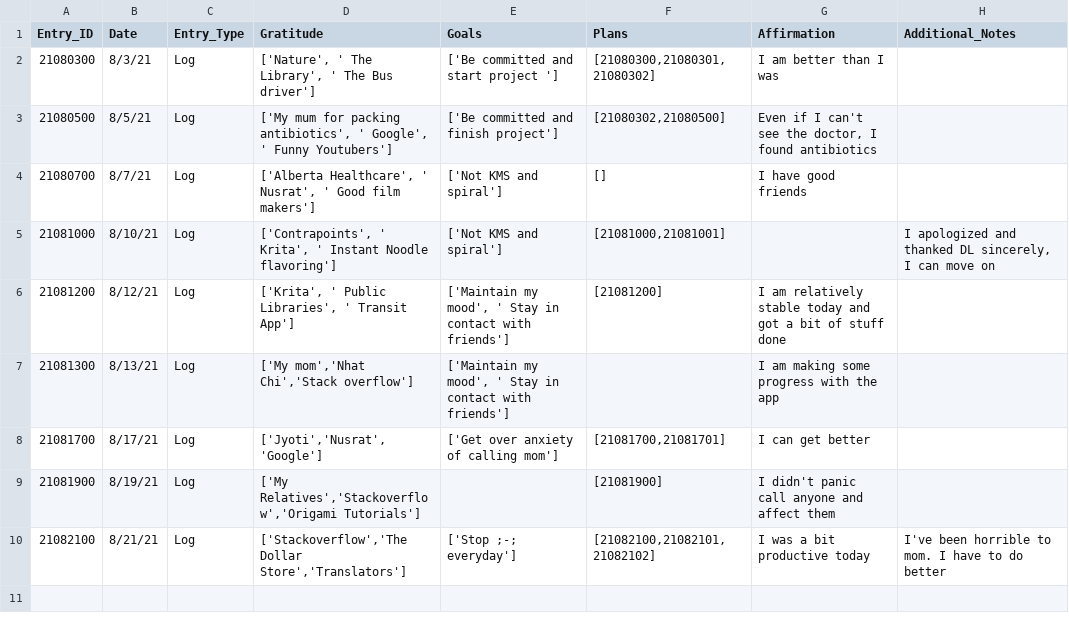
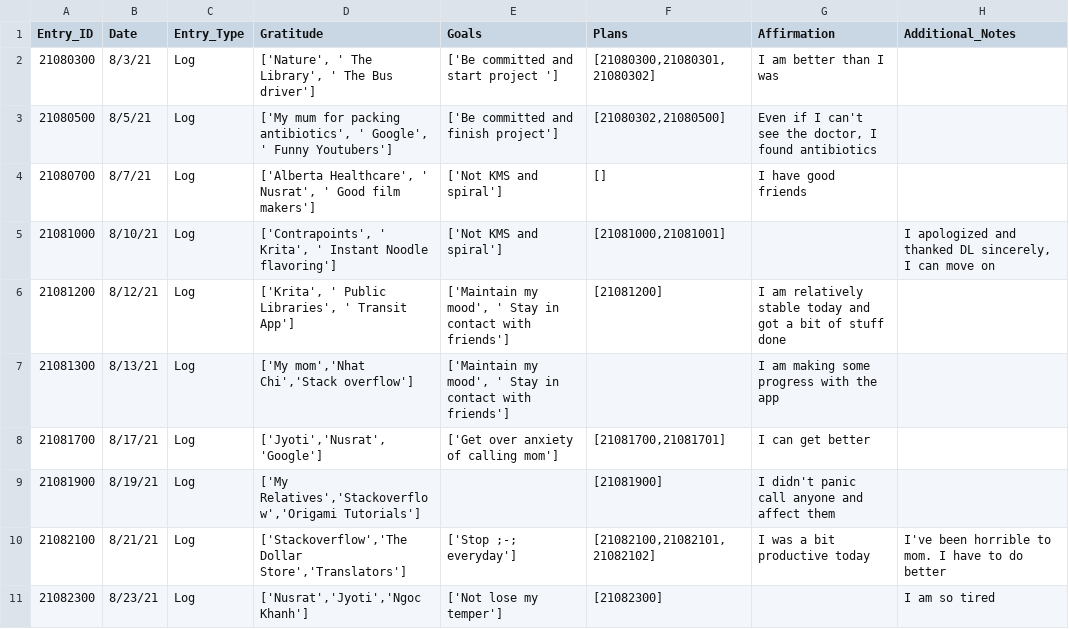
Before and after one commit to plklinh/Gratitude_App, a CSV file: Data/entries_df.csv, drawn as a sheet; the diff names each change by its address in the sheet, - before the commit and + after, or states it on an @@ line.

Commit message:
Logged new entry

```diff
--- a/Data/entries_df.csv
+++ b/Data/entries_df.csv
+row 11: 21082300 | 8/23/21 | Log | ['Nusrat','Jyoti','Ngoc Khanh'] | ['Not lose my temper'] | [21082300] |  | I am so tired
```
Also changed, not shown: Data/._entries_df.csv, Data/._plans_df.csv, 1 other file.
